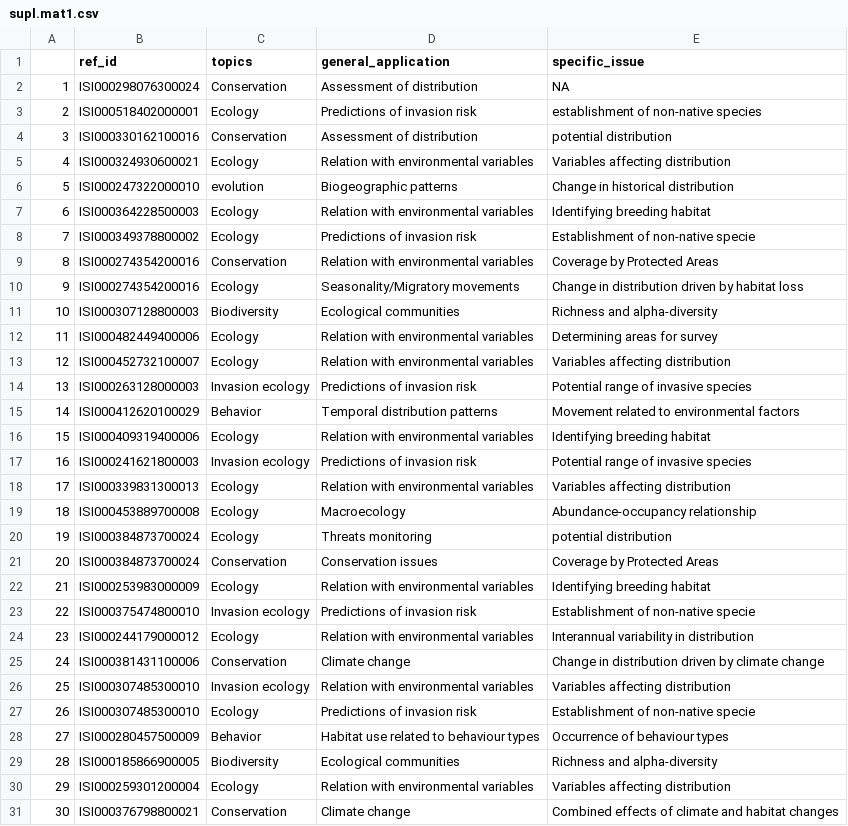
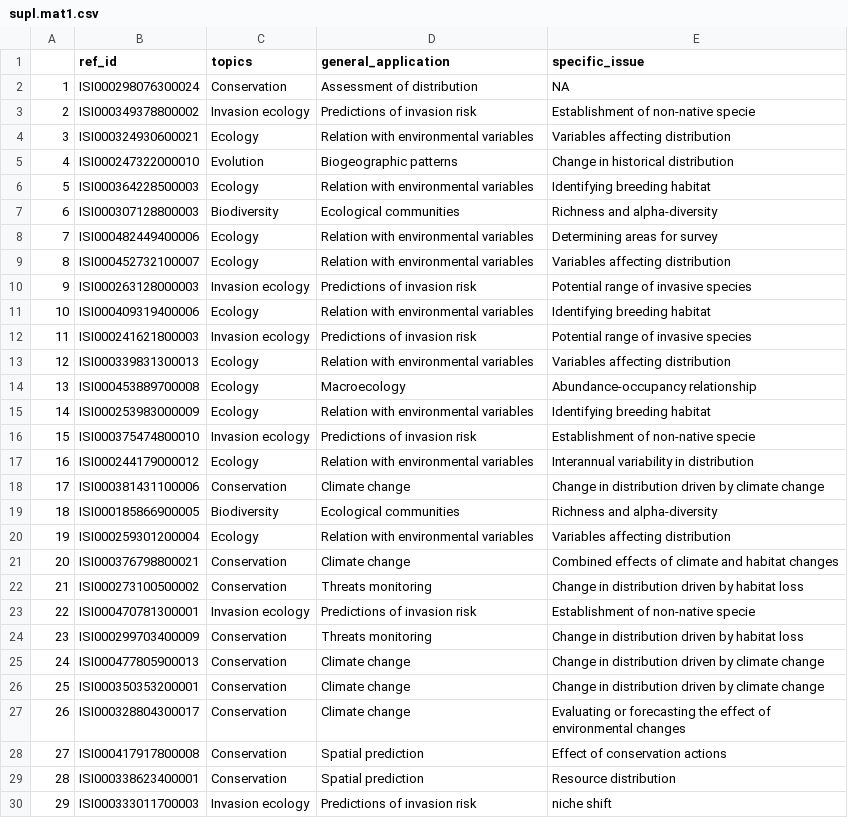
Before and after one commit to jrfep/psittacid-dist-review, a CSV file: R/output/supl.mat1.csv, drawn as a sheet; only a part is shown; the shorter side is filled out with more unchanged rows; removed rows and columns are numbered as before the commit, all else as after; the diff covers the shown part only; the diff names each change by its address in the sheet, - before the commit and + after, or states it on an @@ line.

```diff
--- a/R/output/supl.mat1.csv
+++ b/R/output/supl.mat1.csv
-B3 (ref_id): ISI000518402000001
+B3 (ref_id): ISI000349378800002
-C3 (topics): Ecology
+C3 (topics): Invasion ecology
-E3 (specific_issue): establishment of non-native species
+E3 (specific_issue): Establishment of non-native specie
-row 4: 3 | ISI000330162100016 | Conservation | Assessment of distribution | potential distribution
@@ column A renumbered between rows 4 and 68 @@
-C5 (topics): evolution
+C5 (topics): Evolution
-row 8: 7 | ISI000349378800002 | Ecology | Predictions of invasion risk | Establishment of non-native specie
-row 9: 8 | ISI000274354200016 | Conservation | Relation with environmental variables | Coverage by Protected Areas
-row 10: 9 | ISI000274354200016 | Ecology | Seasonality/Migratory movements | Change in distribution driven by habitat loss
-row 15: 14 | ISI000412620100029 | Behavior | Temporal distribution patterns | Movement related to environmental factors
-row 20: 19 | ISI000384873700024 | Ecology | Threats monitoring | potential distribution
-row 21: 20 | ISI000384873700024 | Conservation | Conservation issues | Coverage by Protected Areas
-row 26: 25 | ISI000307485300010 | Invasion ecology | Relation with environmental variables | Variables affecting distribution
-row 27: 26 | ISI000307485300010 | Ecology | Predictions of invasion risk | Establishment of non-native specie
-row 28: 27 | ISI000280457500009 | Behavior | Habitat use related to behaviour types | Occurrence of behaviour types
```
Also changed, not shown: 1 added row, 9 removed rows and 1 edited cell elsewhere in this file, R/output/table_1.csv, 2 other files.
